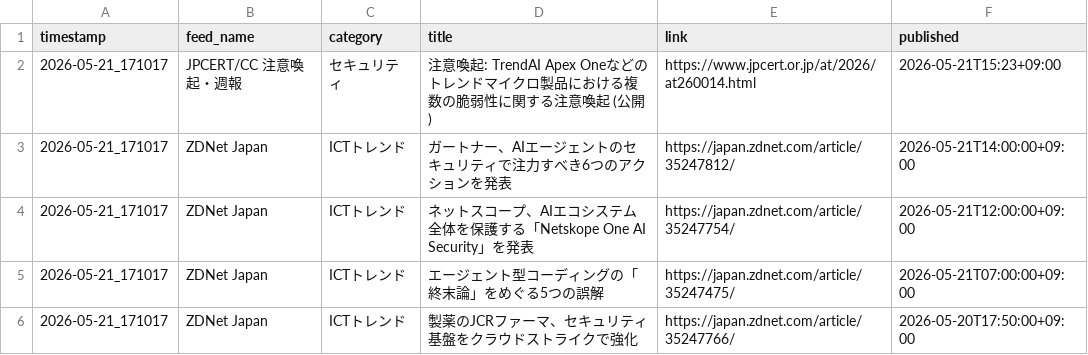
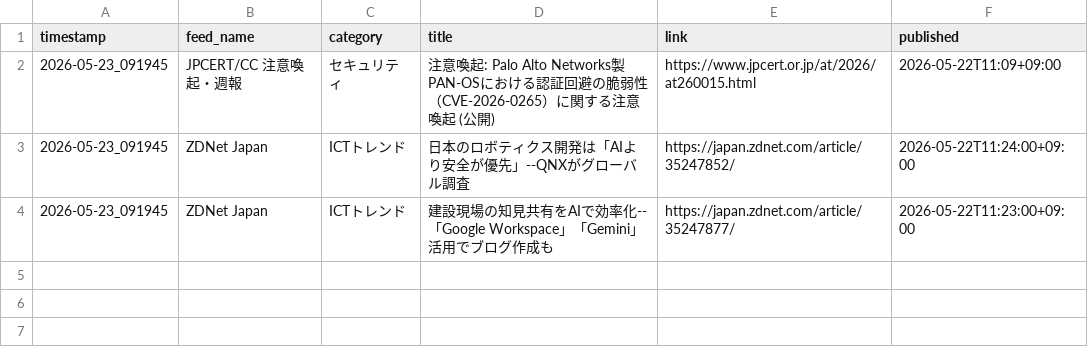
Before and after one commit to Keita50/rss_monitor, a CSV file: data/latest.csv, drawn as a sheet.

```diff
--- a/data/latest.csv
+++ b/data/latest.csv
@@ -1,6 +1,4 @@
 timestamp,feed_name,category,title,link,published
-2026-05-21_171017,JPCERT/CC 注意喚起・週報,セキュリティ,注意喚起: TrendAI Apex Oneなどのトレンドマイクロ製品における複数の脆弱性に関する注意喚起 (公開),https://www.jpcert.or.jp/at/2026/at260014.html,2026-05-21T15:23+09:00
-2026-05-21_171017,ZDNet Japan,ICTトレンド,ガートナー、AIエージェントのセキュリティで注力すべき6つのアクションを発表,https://japan.zdnet.com/article/35247812/,2026-05-21T14:00:00+09:00
-2026-05-21_171017,ZDNet Japan,ICTトレンド,ネットスコープ、AIエコシステム全体を保護する「Netskope One AI Security」を発表,https://japan.zdnet.com/article/35247754/,2026-05-21T12:00:00+09:00
-2026-05-21_171017,ZDNet Japan,ICTトレンド,エージェント型コーディングの「終末論」をめぐる5つの誤解,https://japan.zdnet.com/article/35247475/,2026-05-21T07:00:00+09:00
-2026-05-21_171017,ZDNet Japan,ICTトレンド,製薬のJCRファーマ、セキュリティ基盤をクラウドストライクで強化,https://japan.zdnet.com/article/35247766/,2026-05-20T17:50:00+09:00
+2026-05-23_091945,JPCERT/CC 注意喚起・週報,セキュリティ,注意喚起: Palo Alto Networks製PAN-OSにおける認証回避の脆弱性（CVE-2026-0265）に関する注意喚起 (公開),https://www.jpcert.or.jp/at/2026/at260015.html,2026-05-22T11:09+09:00
+2026-05-23_091945,ZDNet Japan,ICTトレンド,日本のロボティクス開発は「AIより安全が優先」--QNXがグローバル調査,https://japan.zdnet.com/article/35247852/,2026-05-22T11:24:00+09:00
+2026-05-23_091945,ZDNet Japan,ICTトレンド,建設現場の知見共有をAIで効率化--「Google Workspace」「Gemini」活用でブログ作成も,https://japan.zdnet.com/article/35247877/,2026-05-22T11:23:00+09:00
```
Also changed, not shown: 2 other files.
